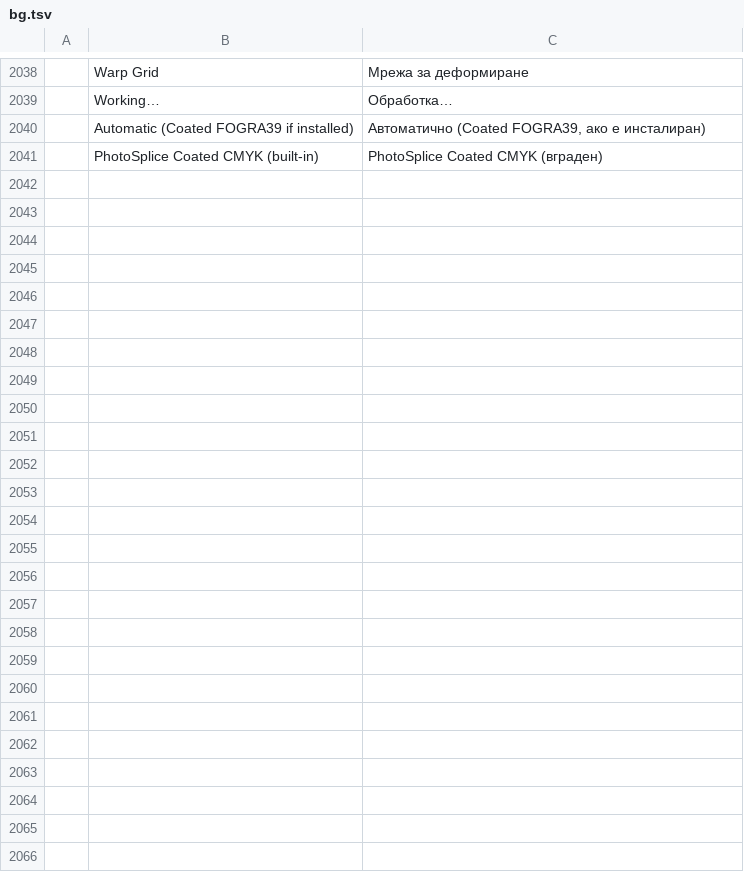
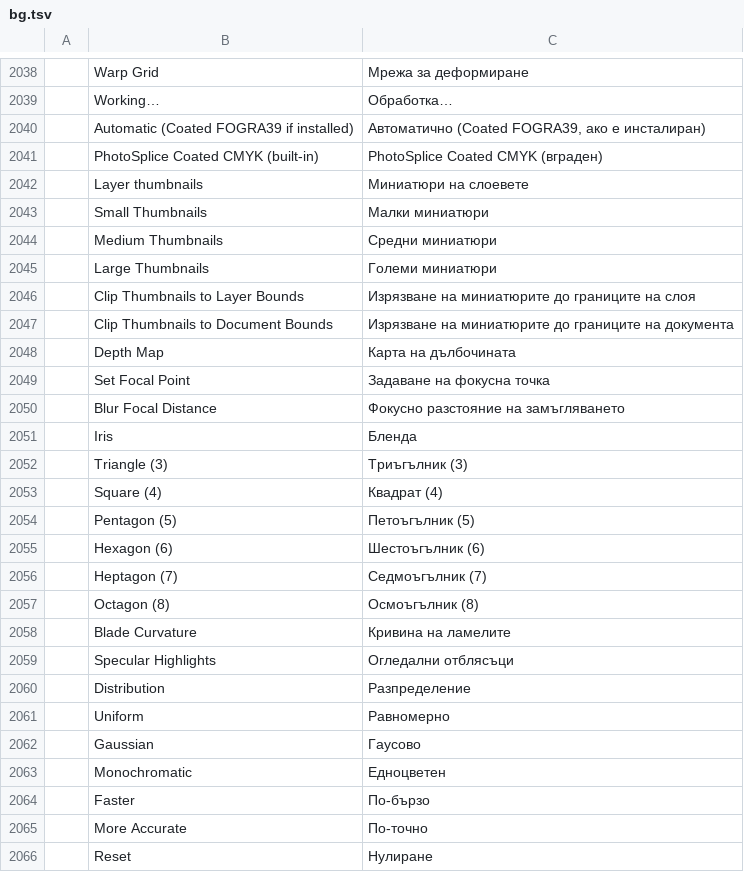
Before and after one commit to eolix/PhotoSplice, a TSV file: crates/ui-egui/src/i18n/bg.tsv, drawn as a sheet; only a part is shown, gaps mark what is left out; the diff names each change by its address in the sheet, - before the commit and + after, or states it on an @@ line.

```diff
--- a/crates/ui-egui/src/i18n/bg.tsv
+++ b/crates/ui-egui/src/i18n/bg.tsv
+row 2042:  | Layer thumbnails | Миниатюри на слоевете
+row 2043:  | Small Thumbnails | Малки миниатюри
+row 2044:  | Medium Thumbnails | Средни миниатюри
+row 2045:  | Large Thumbnails | Големи миниатюри
+row 2046:  | Clip Thumbnails to Layer Bounds | Изрязване на миниатюрите до границите на слоя
+row 2047:  | Clip Thumbnails to Document Bounds | Изрязване на миниатюрите до границите на документа
+row 2048:  | Depth Map | Карта на дълбочината
+row 2049:  | Set Focal Point | Задаване на фокусна точка
+row 2050:  | Blur Focal Distance | Фокусно разстояние на замъгляването
+row 2051:  | Iris | Бленда
+row 2052:  | Triangle (3) | Триъгълник (3)
+row 2053:  | Square (4) | Квадрат (4)
+row 2054:  | Pentagon (5) | Петоъгълник (5)
+row 2055:  | Hexagon (6) | Шестоъгълник (6)
+row 2056:  | Heptagon (7) | Седмоъгълник (7)
+row 2057:  | Octagon (8) | Осмоъгълник (8)
+row 2058:  | Blade Curvature | Кривина на ламелите
+row 2059:  | Specular Highlights | Огледални отблясъци
+row 2060:  | Distribution | Разпределение
+row 2061:  | Uniform | Равномерно
+row 2062:  | Gaussian | Гаусово
+row 2063:  | Monochromatic | Едноцветен
+row 2064:  | Faster | По-бързо
+row 2065:  | More Accurate | По-точно
+row 2066:  | Reset | Нулиране
```
Also changed, not shown: crates/ui-egui/src/i18n/ar.tsv, crates/ui-egui/src/i18n/bo.tsv, 36 other files.
